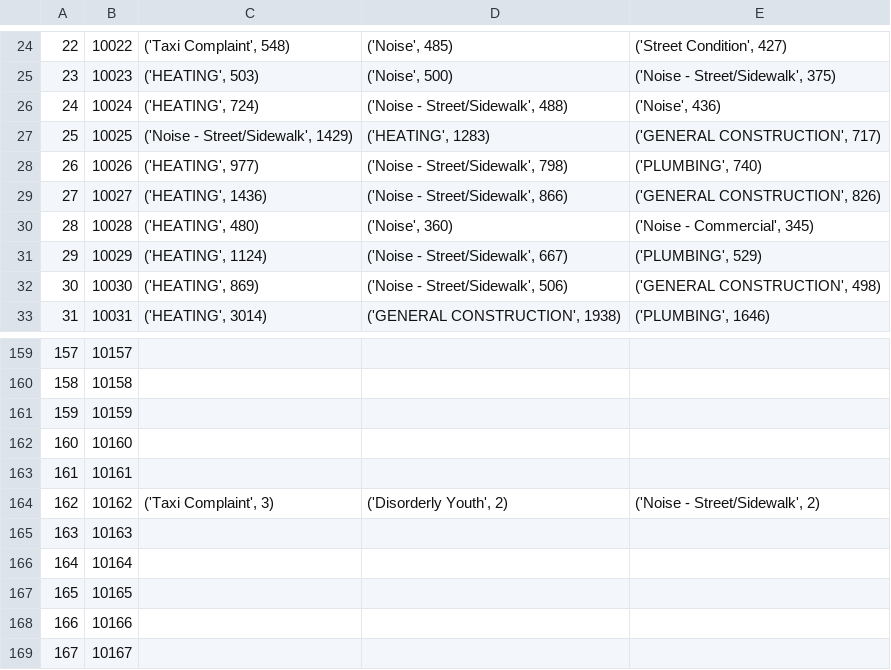
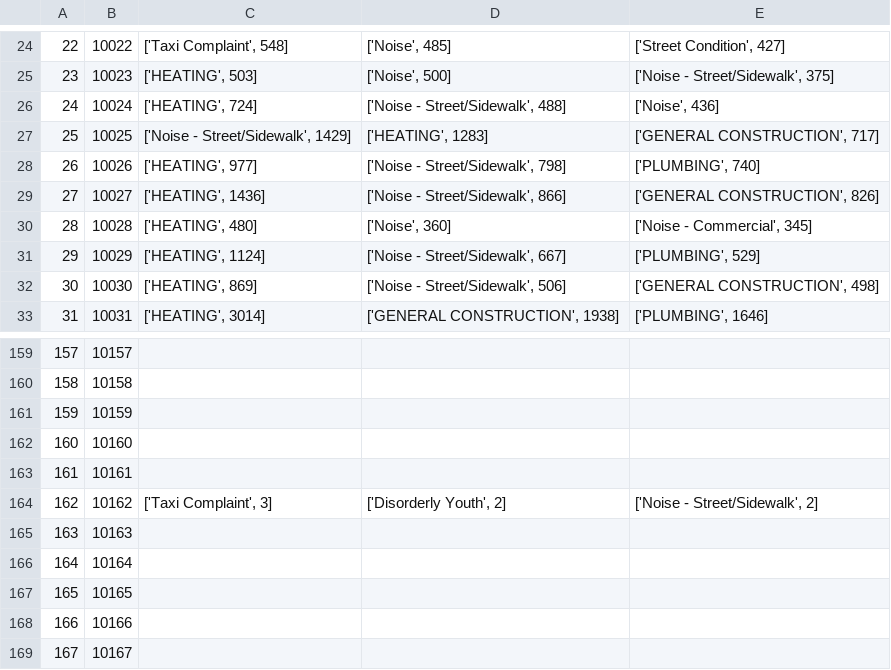
Before and after one commit to RubyLiu206/CS-6513-BigData-Project, a CSV file: PartThree/2004_zip_result.csv, drawn as a sheet; only a part is shown, gaps mark what is left out; the diff covers the shown part only.

```diff
--- a/PartThree/2004_zip_result.csv
+++ b/PartThree/2004_zip_result.csv
@@ -24,10 +24,10 @@
-22,10022,"('Taxi Complaint', 548)","('Noise', 485)","('Street Condition', 427)"
-23,10023,"('HEATING', 503)","('Noise', 500)","('Noise - Street/Sidewalk', 375)"
-24,10024,"('HEATING', 724)","('Noise - Street/Sidewalk', 488)","('Noise', 436)"
-25,10025,"('Noise - Street/Sidewalk', 1429)","('HEATING', 1283)","('GENERAL CONSTRUCTION', 717)"
-26,10026,"('HEATING', 977)","('Noise - Street/Sidewalk', 798)","('PLUMBING', 740)"
-27,10027,"('HEATING', 1436)","('Noise - Street/Sidewalk', 866)","('GENERAL CONSTRUCTION', 826)"
-28,10028,"('HEATING', 480)","('Noise', 360)","('Noise - Commercial', 345)"
-29,10029,"('HEATING', 1124)","('Noise - Street/Sidewalk', 667)","('PLUMBING', 529)"
-30,10030,"('HEATING', 869)","('Noise - Street/Sidewalk', 506)","('GENERAL CONSTRUCTION', 498)"
-31,10031,"('HEATING', 3014)","('GENERAL CONSTRUCTION', 1938)","('PLUMBING', 1646)"
+22,10022,"['Taxi Complaint', 548]","['Noise', 485]","['Street Condition', 427]"
+23,10023,"['HEATING', 503]","['Noise', 500]","['Noise - Street/Sidewalk', 375]"
+24,10024,"['HEATING', 724]","['Noise - Street/Sidewalk', 488]","['Noise', 436]"
+25,10025,"['Noise - Street/Sidewalk', 1429]","['HEATING', 1283]","['GENERAL CONSTRUCTION', 717]"
+26,10026,"['HEATING', 977]","['Noise - Street/Sidewalk', 798]","['PLUMBING', 740]"
+27,10027,"['HEATING', 1436]","['Noise - Street/Sidewalk', 866]","['GENERAL CONSTRUCTION', 826]"
+28,10028,"['HEATING', 480]","['Noise', 360]","['Noise - Commercial', 345]"
+29,10029,"['HEATING', 1124]","['Noise - Street/Sidewalk', 667]","['PLUMBING', 529]"
+30,10030,"['HEATING', 869]","['Noise - Street/Sidewalk', 506]","['GENERAL CONSTRUCTION', 498]"
+31,10031,"['HEATING', 3014]","['GENERAL CONSTRUCTION', 1938]","['PLUMBING', 1646]"
@@ -163,3 +163,3 @@
 161,10161,,,
-162,10162,"('Taxi Complaint', 3)","('Disorderly Youth', 2)","('Noise - Street/Sidewalk', 2)"
+162,10162,"['Taxi Complaint', 3]","['Disorderly Youth', 2]","['Noise - Street/Sidewalk', 2]"
 163,10163,,,
```
Also changed, not shown: 117 edited cells elsewhere in this file, PartThree/2005_zip_result.csv, PartThree/2006_zip_result.csv, 15 other files.
